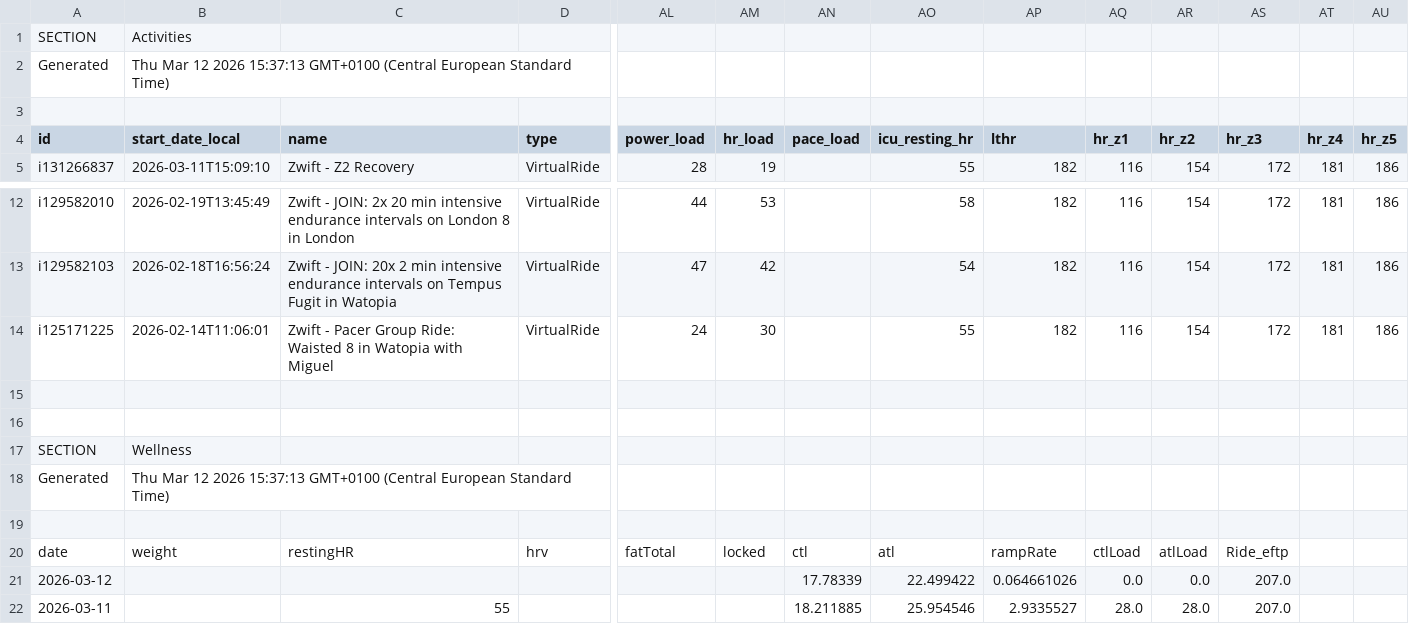
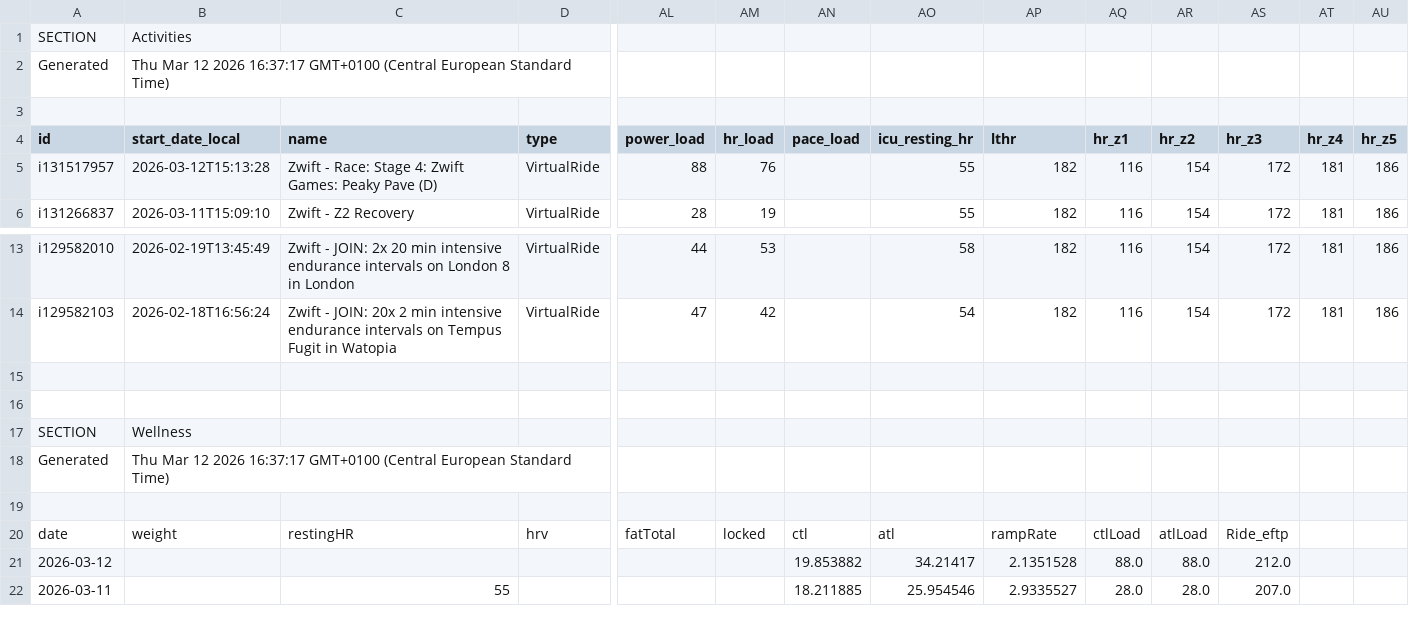
Before and after one commit to 17fed/cyclingcoachaidata, a CSV file: data/public.csv, drawn as a sheet; only a part is shown, gaps mark what is left out; removed rows and columns are numbered as before the commit, all else as after; rows hold the shown columns only; the diff names each change by its address in the sheet, - before the commit and + after, or states it on an @@ line.

Commit message:
Update public.csv

```diff
--- a/data/public.csv
+++ b/data/public.csv
-B2 (start_date_local): …12 2026 15:37:13 GMT+0100 (Central…
+B2 (start_date_local): …12 2026 16:37:17 GMT+0100 (Central…
+row 5: i131517957 | 2026-03-12T15:13:28 | Zwift - Race: Stage 4: Zwift Games: Peaky Pave (D) | VirtualRide | 88 | 76 |  | 55 | 182 | 116 | 154 | 172 | 181 | 186
-row 14: i125171225 | 2026-02-14T11:06:01 | Zwift - Pacer Group Ride: Waisted 8 in Watopia with Miguel | VirtualRide | 24 | 30 |  | 55 | 182 | 116 | 154 | 172 | 181 | 186
-B18 (start_date_local): …12 2026 15:37:13 GMT+0100 (Central…
+B18 (start_date_local): …12 2026 16:37:17 GMT+0100 (Central…
-AN21 (pace_load): 17.78339
+AN21 (pace_load): 19.853882
-AO21 (icu_resting_hr): 22.499422
+AO21 (icu_resting_hr): 34.21417
-AP21 (lthr): 0.064661026
+AP21 (lthr): 2.1351528
-AQ21 (hr_z1): 0.0
+AQ21 (hr_z1): 88.0
-AR21 (hr_z2): 0.0
+AR21 (hr_z2): 88.0
-AS21 (hr_z3): 207.0
+AS21 (hr_z3): 212.0
```
